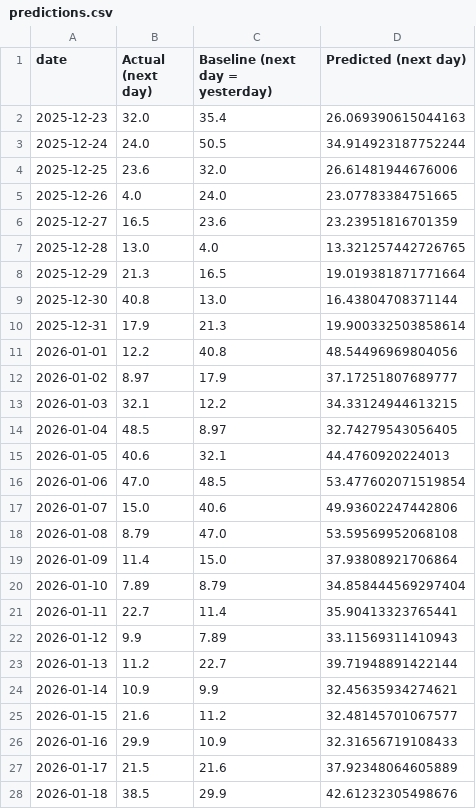
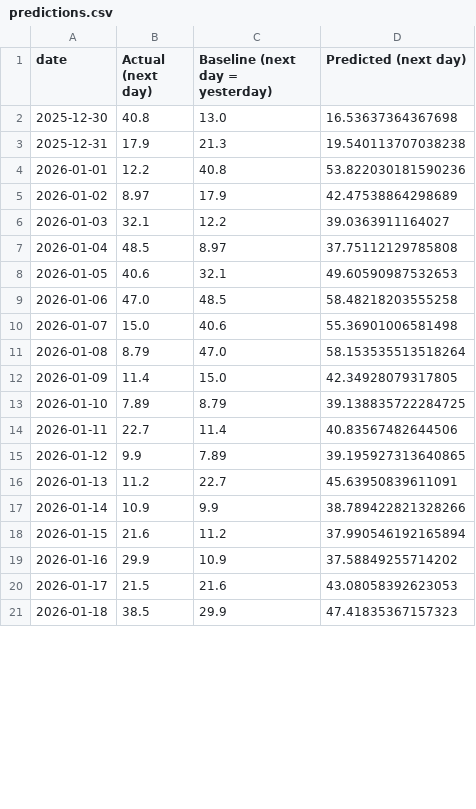
Before and after one commit to nabeelkhawarizmy/Air-Quality-Forecast, a CSV file: reports/predictions.csv, drawn as a sheet; only a part is shown; the diff covers the shown part only.

```diff
--- a/reports/predictions.csv
+++ b/reports/predictions.csv
@@ -1,28 +1,21 @@
 date,Actual (next day),Baseline (next day = yesterday),Predicted (next day)
-2025-12-23,32.0,35.4,26.069390615044163
-2025-12-24,24.0,50.5,34.914923187752244
-2025-12-25,23.6,32.0,26.61481944676006
-2025-12-26,4.0,24.0,23.07783384751665
-2025-12-27,16.5,23.6,23.23951816701359
-2025-12-28,13.0,4.0,13.321257442726765
-2025-12-29,21.3,16.5,19.019381871771664
-2025-12-30,40.8,13.0,16.43804708371144
-2025-12-31,17.9,21.3,19.900332503858614
-2026-01-01,12.2,40.8,48.54496969804056
-2026-01-02,8.97,17.9,37.17251807689777
-2026-01-03,32.1,12.2,34.33124944613215
-2026-01-04,48.5,8.97,32.74279543056405
-2026-01-05,40.6,32.1,44.4760920224013
-2026-01-06,47.0,48.5,53.477602071519854
-2026-01-07,15.0,40.6,49.93602247442806
-2026-01-08,8.79,47.0,53.59569952068108
-2026-01-09,11.4,15.0,37.93808921706864
-2026-01-10,7.89,8.79,34.858444569297404
-2026-01-11,22.7,11.4,35.90413323765441
-2026-01-12,9.9,7.89,33.11569311410943
-2026-01-13,11.2,22.7,39.71948891422144
-2026-01-14,10.9,9.9,32.45635934274621
-2026-01-15,21.6,11.2,32.48145701067577
-2026-01-16,29.9,10.9,32.31656719108433
-2026-01-17,21.5,21.6,37.92348064605889
-2026-01-18,38.5,29.9,42.61232305498676
+2025-12-30,40.8,13.0,16.53637364367698
+2025-12-31,17.9,21.3,19.540113707038238
+2026-01-01,12.2,40.8,53.822030181590236
+2026-01-02,8.97,17.9,42.47538864298689
+2026-01-03,32.1,12.2,39.0363911164027
+2026-01-04,48.5,8.97,37.75112129785808
+2026-01-05,40.6,32.1,49.60590987532653
+2026-01-06,47.0,48.5,58.48218203555258
+2026-01-07,15.0,40.6,55.36901006581498
+2026-01-08,8.79,47.0,58.153535513518264
+2026-01-09,11.4,15.0,42.34928079317805
+2026-01-10,7.89,8.79,39.138835722284725
+2026-01-11,22.7,11.4,40.83567482644506
+2026-01-12,9.9,7.89,39.195927313640865
+2026-01-13,11.2,22.7,45.63950839611091
+2026-01-14,10.9,9.9,38.789422821328266
+2026-01-15,21.6,11.2,37.990546192165894
+2026-01-16,29.9,10.9,37.58849255714202
+2026-01-17,21.5,21.6,43.08058392623053
+2026-01-18,38.5,29.9,47.41835367157323
```
Also changed, not shown: 7 added rows and 3 edited cells elsewhere in this file, data/processed/features_and_target_pm25.csv, reports/forecast_next_2_days.csv, 6 other files.
